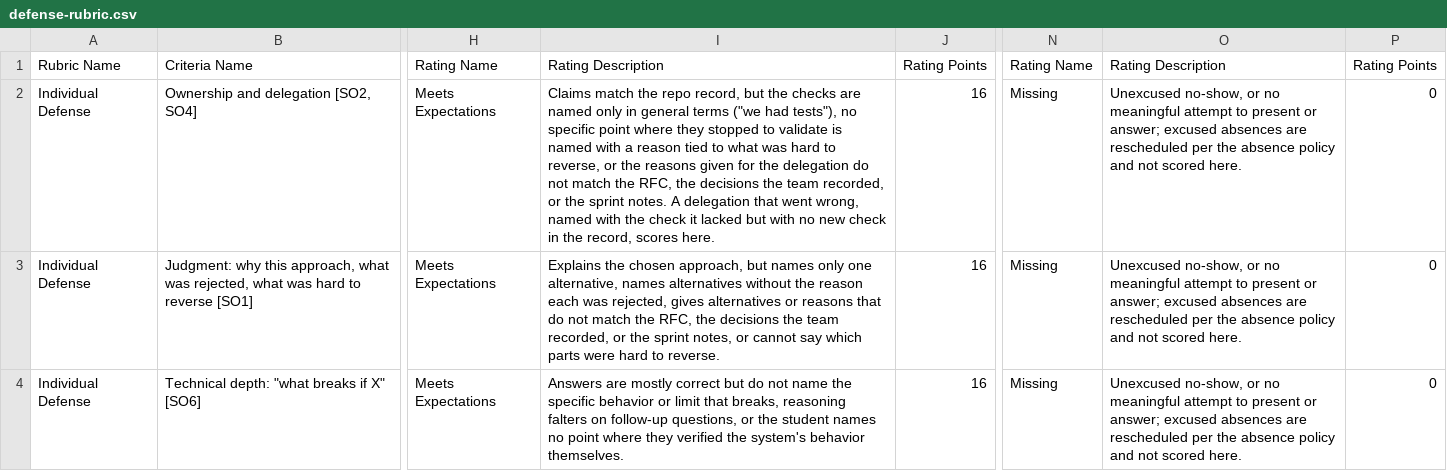
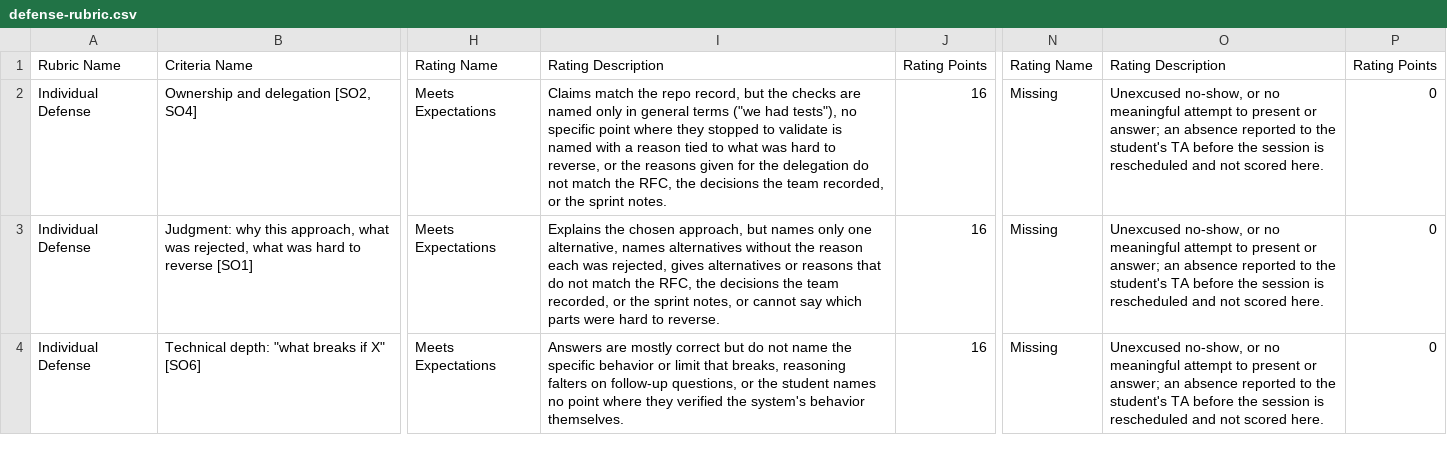
Before and after one commit to adulbrich/cs-capstone-handbook, a CSV file: canvas/assignments/defense/defense-rubric.csv, drawn as a sheet; only a part is shown, gaps mark what is left out; the diff covers the shown part only; the diff names each change by its address in the sheet, - before the commit and + after, or states it on an @@ line.

Commit message:
docs(defense): make naming a failure never cost points and fold scoring in
- Ownership Meets loses the sentence that capped a student who named a
  failure; the page, scoresheet, and runbook say naming one never lowers
  a score and counts toward Exceeds once the new check is on record.
- The scoresheet sentence and the role notes move under Rubric, so the
  body no longer shows a Scoring and a Grading section side by side.
- The late rule says "your regular TA", and each Missing band says an
  absence reported to the student's TA before the session is
  rescheduled, in place of an unnamed absence policy.
- The no-change review path in Communication applies in spring only;
  the page and the runbook's calibration note match it.
- The NDA note says to contact the instruction team before the session;
  winter's review is this term's RFC peer review.

```diff
--- a/canvas/assignments/defense/defense-rubric.csv
+++ b/canvas/assignments/defense/defense-rubric.csv
-I2: …sprint notes. A delegation that went wrong, named with the check it lacked but with no new check in the record, scores here.
+I2: …sprint notes.
-O2:O4: …or answer; excused absences are rescheduled per the absence policy and not…
+O2:O4: …or answer; an absence reported to the student's TA before the session is rescheduled and not…
```
Also changed, not shown: 3 edited cells elsewhere in this file, 4 other files.
